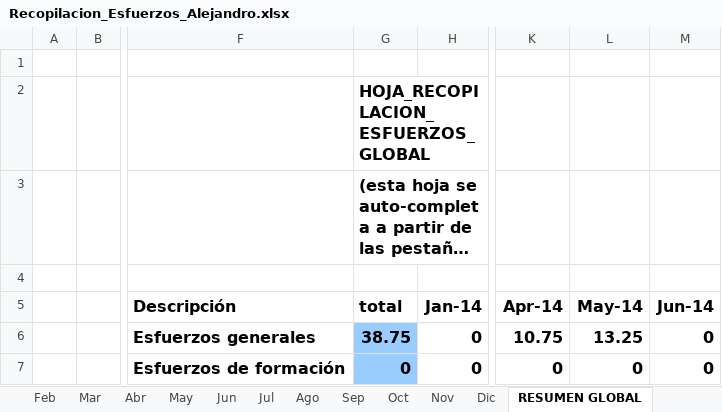
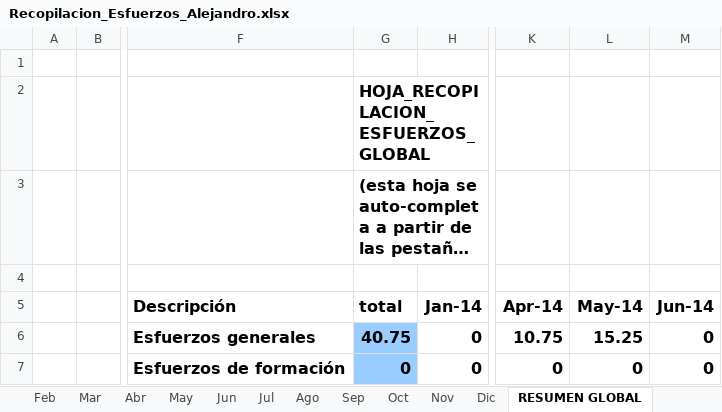
Before and after one commit to MarcosCM/ecatalog, an Excel workbook: team/efforts/Recopilacion_Esfuerzos_Alejandro.xlsx, sheet RESUMEN GLOBAL, drawn as a sheet; only a part is shown, gaps mark what is left out; long unchanged cells end in …; values as stored, in another font and other column widths than the file's, no borders; charts and pictures and conditional formats not drawn; the diff names each change by its address in the sheet, - before the commit and + after, or states it on an @@ line.

```diff
--- a/team/efforts/Recopilacion_Esfuerzos_Alejandro.xlsx (sheet RESUMEN GLOBAL)
+++ b/team/efforts/Recopilacion_Esfuerzos_Alejandro.xlsx (sheet RESUMEN GLOBAL)
-G6 (total): 38.75
+G6 (total): 40.75
-L6 (May-14): 13.25
+L6 (May-14): 15.25
```
Also changed, not shown: sheet May, formulas that keep their value, charts or pictures, 3 other files.
